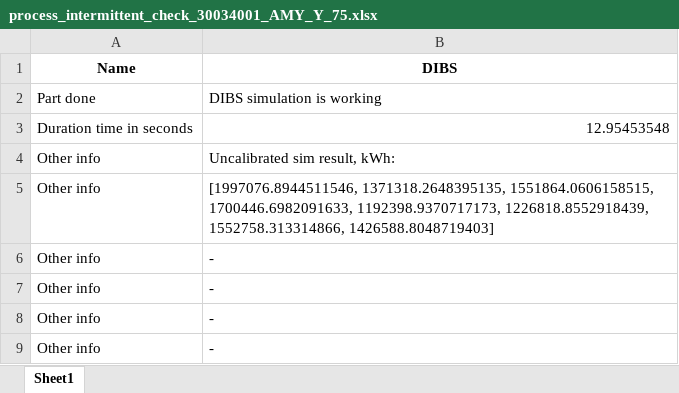
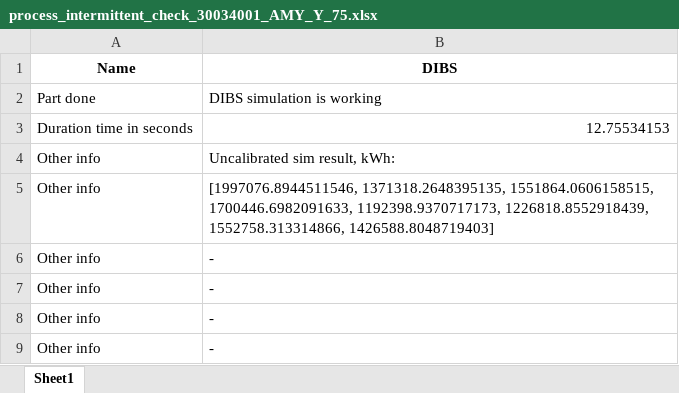
Before and after one commit to TUB-DVG/CalibLab, an Excel workbook: control/process_intermittent_check_30034001_AMY_Y_75.xlsx, sheet Sheet1, drawn as a sheet; values as stored, in another font and other column widths than the file's, no borders; the diff names each change by its address in the sheet, - before the commit and + after, or states it on an @@ line.

```diff
--- a/control/process_intermittent_check_30034001_AMY_Y_75.xlsx (sheet Sheet1)
+++ b/control/process_intermittent_check_30034001_AMY_Y_75.xlsx (sheet Sheet1)
-B3 (DIBS): 12.95453548
+B3 (DIBS): 12.75534153
```
Also changed, not shown: 17 other files.
